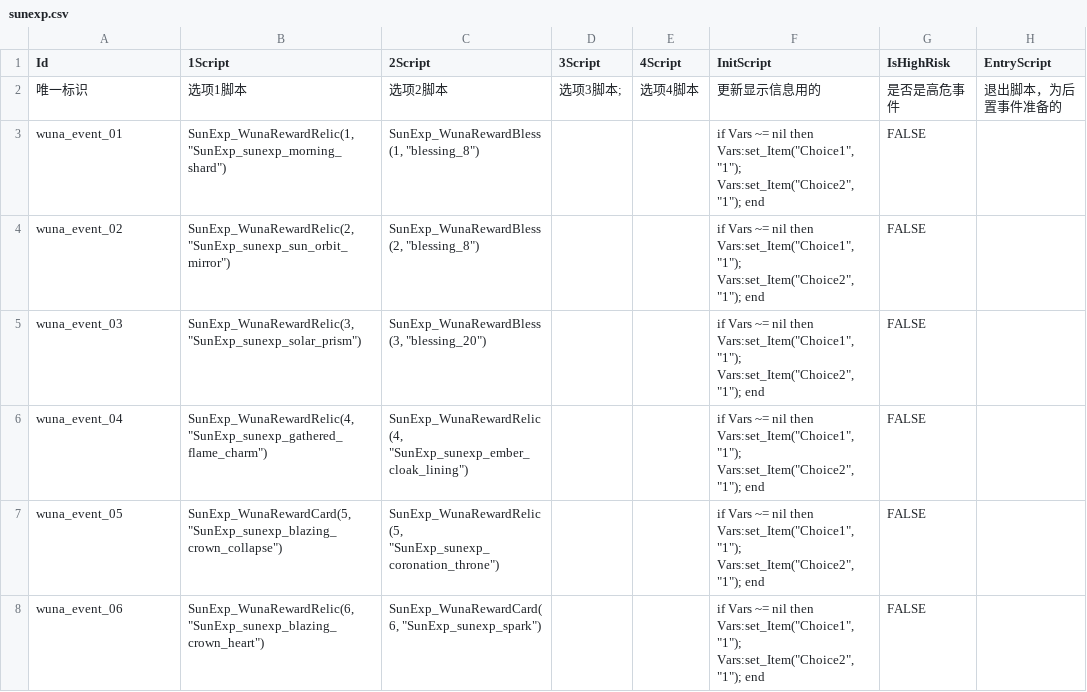
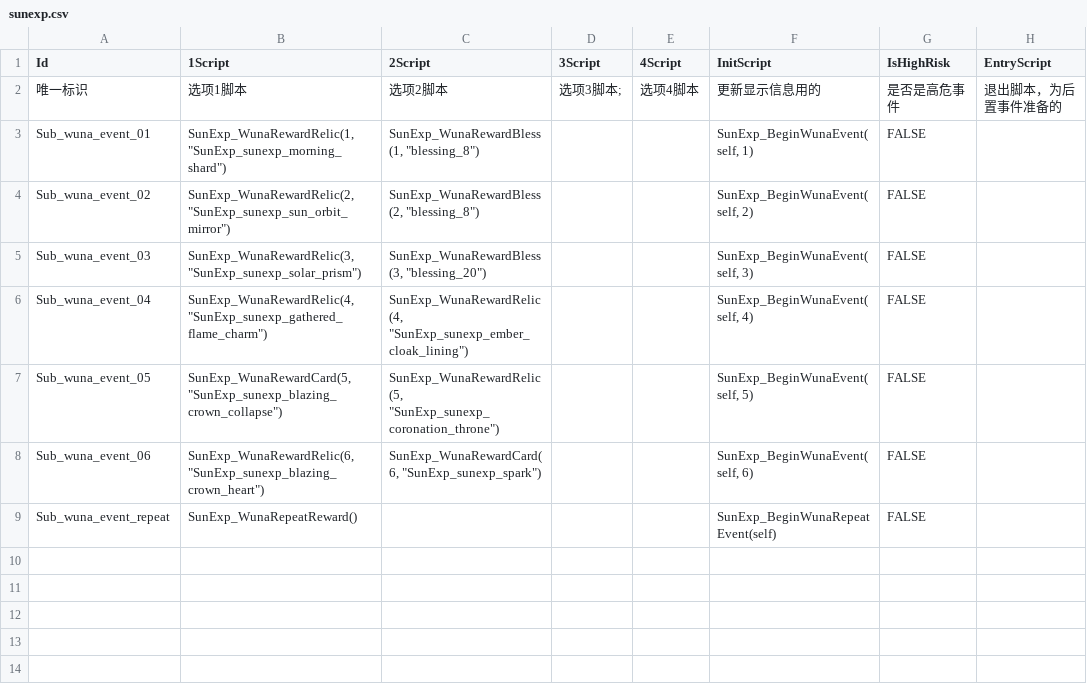
Before and after one commit to AuraKaliya/apocalyptic-journey-mod-SunExp, a CSV file: SunExp/Data/EventList/sunexp.csv, drawn as a sheet.

```diff
--- a/SunExp/Data/EventList/sunexp.csv
+++ b/SunExp/Data/EventList/sunexp.csv
@@ -2,7 +2,8 @@ Id,1Script,2Script,3Script,4Script,InitScript,IsHighRisk,EntryScript
 唯一标识,选项1脚本,选项2脚本,选项3脚本;,选项4脚本,更新显示信息用的,是否是高危事件,退出脚本，为后置事件准备的
-wuna_event_01,"SunExp_WunaRewardRelic(1, ""SunExp_sunexp_morning_shard"")","SunExp_WunaRewardBless(1, ""blessing_8"")",,,"if Vars ~= nil then Vars:set_Item(""Choice1"", ""1""); Vars:set_Item(""Choice2"", ""1""); end",FALSE,
-wuna_event_02,"SunExp_WunaRewardRelic(2, ""SunExp_sunexp_sun_orbit_mirror"")","SunExp_WunaRewardBless(2, ""blessing_8"")",,,"if Vars ~= nil then Vars:set_Item(""Choice1"", ""1""); Vars:set_Item(""Choice2"", ""1""); end",FALSE,
-wuna_event_03,"SunExp_WunaRewardRelic(3, ""SunExp_sunexp_solar_prism"")","SunExp_WunaRewardBless(3, ""blessing_20"")",,,"if Vars ~= nil then Vars:set_Item(""Choice1"", ""1""); Vars:set_Item(""Choice2"", ""1""); end",FALSE,
-wuna_event_04,"SunExp_WunaRewardRelic(4, ""SunExp_sunexp_gathered_flame_charm"")","SunExp_WunaRewardRelic(4, ""SunExp_sunexp_ember_cloak_lining"")",,,"if Vars ~= nil then Vars:set_Item(""Choice1"", ""1""); Vars:set_Item(""Choice2"", ""1""); end",FALSE,
-wuna_event_05,"SunExp_WunaRewardCard(5, ""SunExp_sunexp_blazing_crown_collapse"")","SunExp_WunaRewardRelic(5, ""SunExp_sunexp_coronation_throne"")",,,"if Vars ~= nil then Vars:set_Item(""Choice1"", ""1""); Vars:set_Item(""Choice2"", ""1""); end",FALSE,
-wuna_event_06,"SunExp_WunaRewardRelic(6, ""SunExp_sunexp_blazing_crown_heart"")","SunExp_WunaRewardCard(6, ""SunExp_sunexp_spark"")",,,"if Vars ~= nil then Vars:set_Item(""Choice1"", ""1""); Vars:set_Item(""Choice2"", ""1""); end",FALSE,
+Sub_wuna_event_01,"SunExp_WunaRewardRelic(1, ""SunExp_sunexp_morning_shard"")","SunExp_WunaRewardBless(1, ""blessing_8"")",,,"SunExp_BeginWunaEvent(self, 1)",FALSE,
+Sub_wuna_event_02,"SunExp_WunaRewardRelic(2, ""SunExp_sunexp_sun_orbit_mirror"")","SunExp_WunaRewardBless(2, ""blessing_8"")",,,"SunExp_BeginWunaEvent(self, 2)",FALSE,
+Sub_wuna_event_03,"SunExp_WunaRewardRelic(3, ""SunExp_sunexp_solar_prism"")","SunExp_WunaRewardBless(3, ""blessing_20"")",,,"SunExp_BeginWunaEvent(self, 3)",FALSE,
+Sub_wuna_event_04,"SunExp_WunaRewardRelic(4, ""SunExp_sunexp_gathered_flame_charm"")","SunExp_WunaRewardRelic(4, ""SunExp_sunexp_ember_cloak_lining"")",,,"SunExp_BeginWunaEvent(self, 4)",FALSE,
+Sub_wuna_event_05,"SunExp_WunaRewardCard(5, ""SunExp_sunexp_blazing_crown_collapse"")","SunExp_WunaRewardRelic(5, ""SunExp_sunexp_coronation_throne"")",,,"SunExp_BeginWunaEvent(self, 5)",FALSE,
+Sub_wuna_event_06,"SunExp_WunaRewardRelic(6, ""SunExp_sunexp_blazing_crown_heart"")","SunExp_WunaRewardCard(6, ""SunExp_sunexp_spark"")",,,"SunExp_BeginWunaEvent(self, 6)",FALSE,
+Sub_wuna_event_repeat,"SunExp_WunaRepeatReward()",,,,SunExp_BeginWunaRepeatEvent(self),FALSE,
```
Also changed, not shown: SunExp/Data/Card/sunexp.csv, SunExp/Text/EventList/sunexp.csv, 18 other files.
